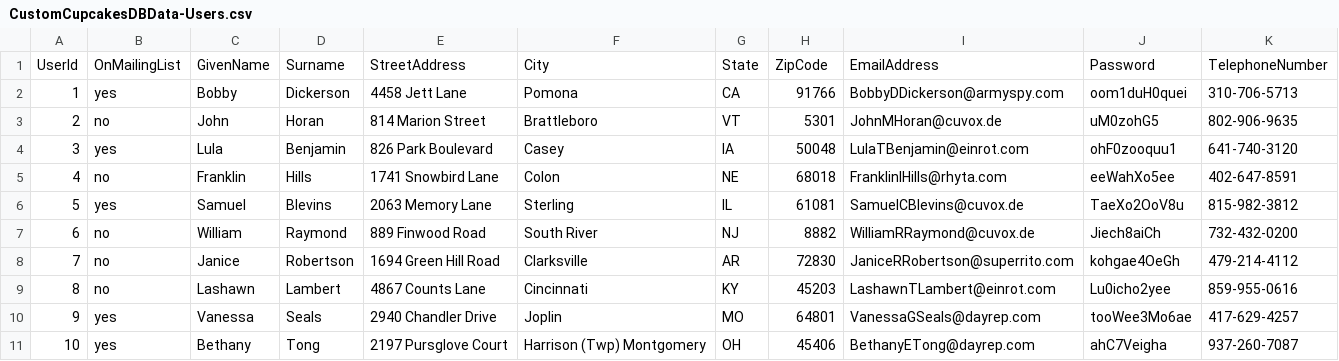
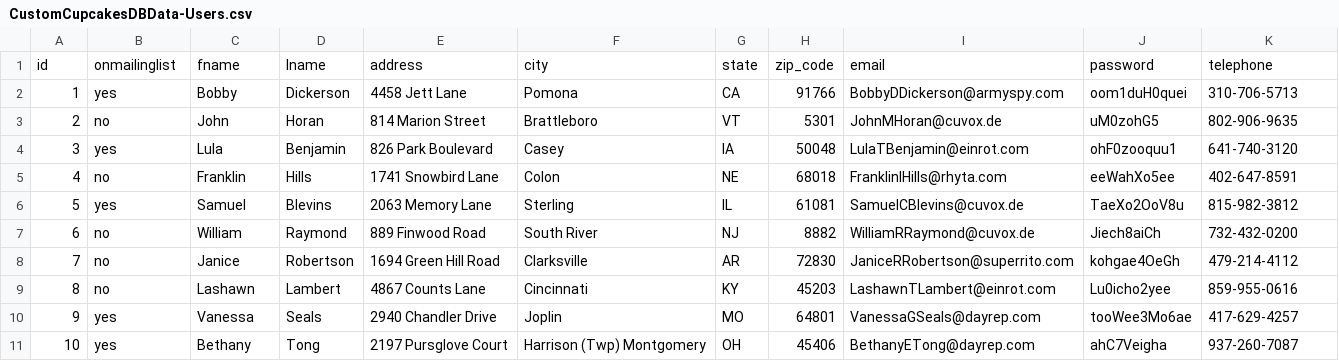
Before and after one commit to vipulkohli/CupcakeBakersTeam2, a CSV file: A6/data/CustomCupcakesDBData-Users.csv, drawn as a sheet.

```diff
--- a/A6/data/CustomCupcakesDBData-Users.csv
+++ b/A6/data/CustomCupcakesDBData-Users.csv
@@ -1,2 +1,2 @@
-UserId,OnMailingList,GivenName,Surname,StreetAddress,City,State,ZipCode,EmailAddress,Password,TelephoneNumber
+id,onmailinglist,fname,lname,address,city,state,zip_code,email,password,telephone
 1,yes,Bobby,Dickerson,4458 Jett Lane,Pomona,CA,91766,BobbyDDickerson@armyspy.com,oom1duH0quei,310-706-5713
```
Also changed, not shown: A6/data/CustomCupcakesDBData - FavoriteCupcakes.csv, 4 other files.
